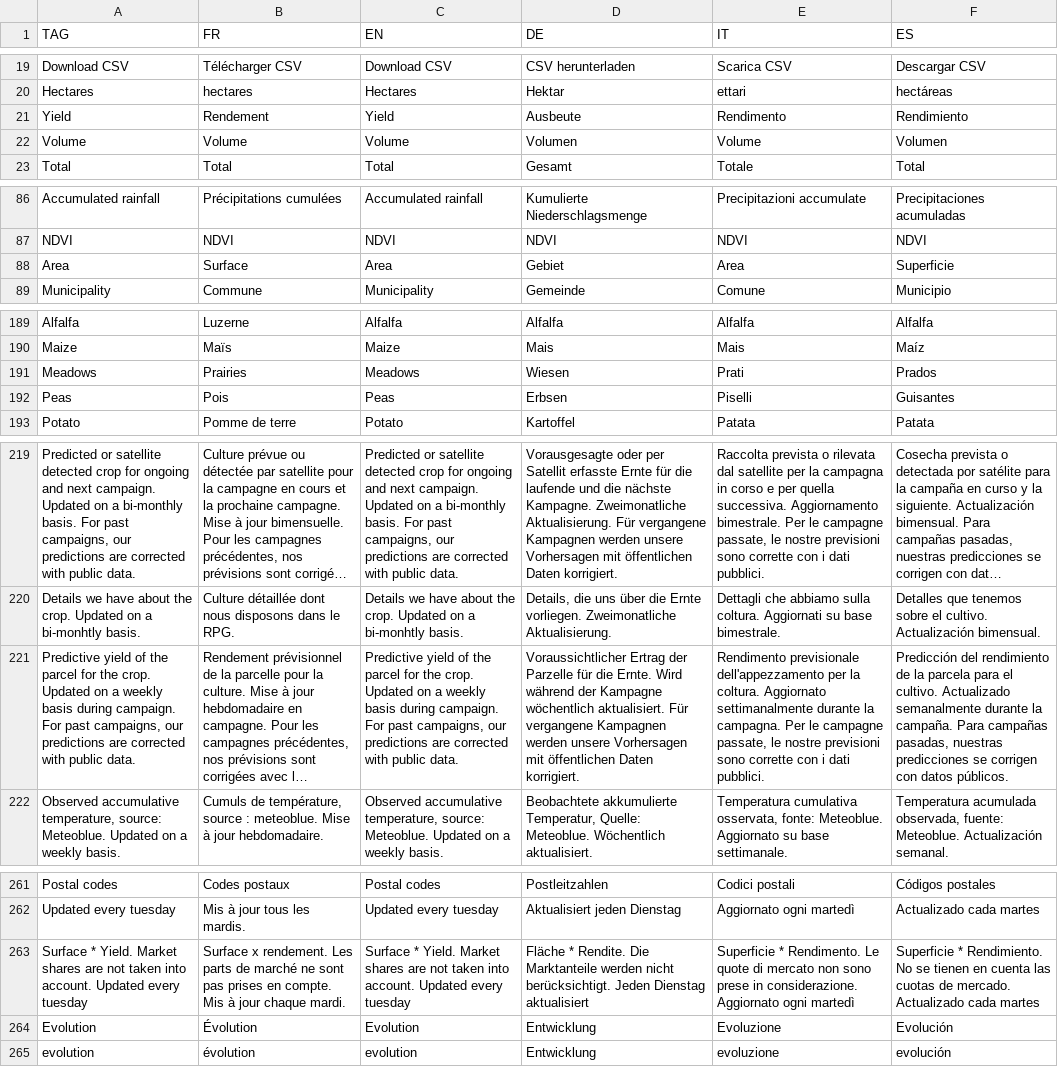
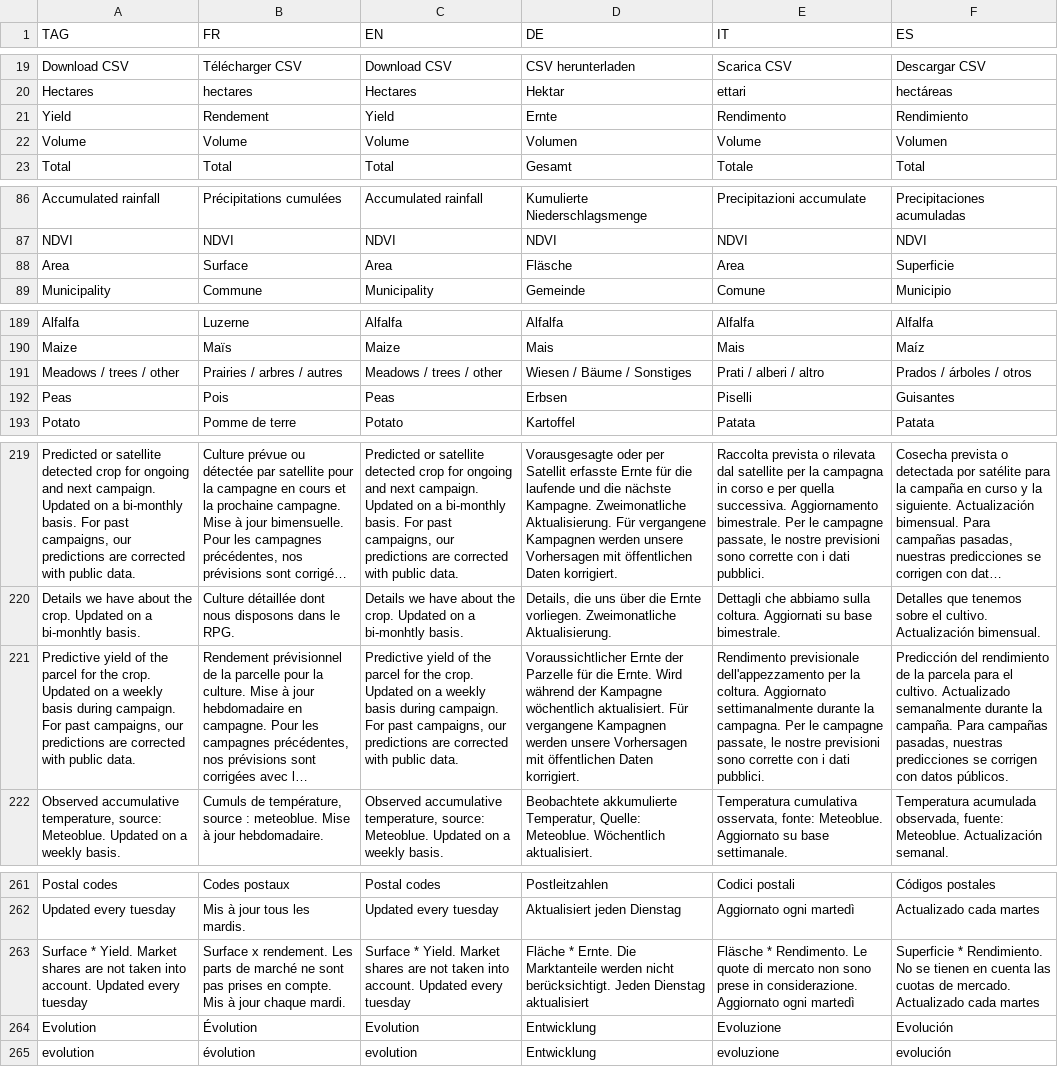
Before and after one commit to hyperplanning/hyperassets, a CSV file: translatedmessages.csv, drawn as a sheet; only a part is shown, gaps mark what is left out; long unchanged cells end in …; removed rows and columns are numbered as before the commit, all else as after; the diff covers the shown part only; the diff names each change by its address in the sheet, - before the commit and + after, or states it on an @@ line.

Commit message:
Update translatedmessages.csv

```diff
--- a/translatedmessages.csv
+++ b/translatedmessages.csv
-D21 (DE): Ausbeute
+D21 (DE): Ernte
-D88 (DE): Gebiet
+D88 (DE): Fläsche
-row 191: Meadows | Prairies | Meadows | Wiesen | Prati | Prados
+row 191: Meadows / trees / other | Prairies / arbres / autres | Meadows / trees / other | Wiesen / Bäume / Sonstiges | Prati / alberi / altro | Prados / árboles / otros
-D221 (DE): Voraussichtlicher Ertrag der Parzelle…
+D221 (DE): Voraussichtlicher Ernte der Parzelle…
-D263 (DE): Fläche * Rendite. Die Marktanteile…
+D263 (DE): Fläche * Ernte. Die Marktanteile…
-E263 (IT): Superficie * Rendimento.…
+E263 (IT): Fläsche * Rendimento.…
```
Also changed, not shown: 3 edited cells elsewhere in this file.
